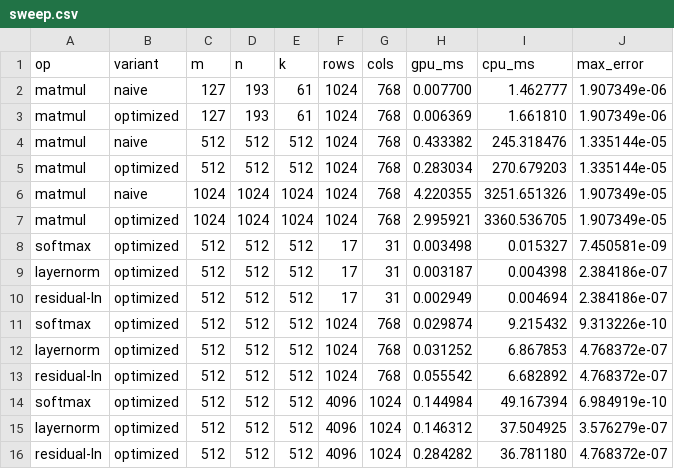
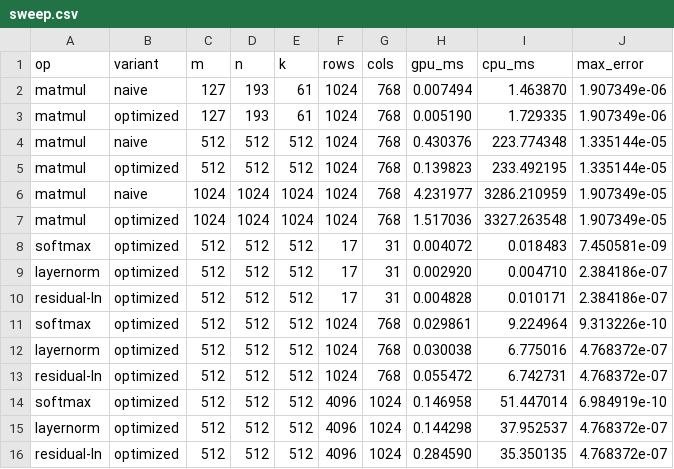
Before and after one commit to rava11213/gpu-accelerated-transformer-operations, a CSV file: benchmark_results/tesla-t4-colab-2026-10-24/sweep.csv, drawn as a sheet.

```diff
--- a/benchmark_results/tesla-t4-colab-2026-10-24/sweep.csv
+++ b/benchmark_results/tesla-t4-colab-2026-10-24/sweep.csv
@@ -1,16 +1,16 @@
 op,variant,m,n,k,rows,cols,gpu_ms,cpu_ms,max_error
-matmul,naive,127,193,61,1024,768,0.007700,1.462777,1.907349e-06
-matmul,optimized,127,193,61,1024,768,0.006369,1.661810,1.907349e-06
-matmul,naive,512,512,512,1024,768,0.433382,245.318476,1.335144e-05
-matmul,optimized,512,512,512,1024,768,0.283034,270.679203,1.335144e-05
-matmul,naive,1024,1024,1024,1024,768,4.220355,3251.651326,1.907349e-05
-matmul,optimized,1024,1024,1024,1024,768,2.995921,3360.536705,1.907349e-05
-softmax,optimized,512,512,512,17,31,0.003498,0.015327,7.450581e-09
-layernorm,optimized,512,512,512,17,31,0.003187,0.004398,2.384186e-07
-residual-ln,optimized,512,512,512,17,31,0.002949,0.004694,2.384186e-07
-softmax,optimized,512,512,512,1024,768,0.029874,9.215432,9.313226e-10
-layernorm,optimized,512,512,512,1024,768,0.031252,6.867853,4.768372e-07
-residual-ln,optimized,512,512,512,1024,768,0.055542,6.682892,4.768372e-07
-softmax,optimized,512,512,512,4096,1024,0.144984,49.167394,6.984919e-10
-layernorm,optimized,512,512,512,4096,1024,0.146312,37.504925,3.576279e-07
-residual-ln,optimized,512,512,512,4096,1024,0.284282,36.781180,4.768372e-07
+matmul,naive,127,193,61,1024,768,0.007494,1.463870,1.907349e-06
+matmul,optimized,127,193,61,1024,768,0.005190,1.729335,1.907349e-06
+matmul,naive,512,512,512,1024,768,0.430376,223.774348,1.335144e-05
+matmul,optimized,512,512,512,1024,768,0.139823,233.492195,1.335144e-05
+matmul,naive,1024,1024,1024,1024,768,4.231977,3286.210959,1.907349e-05
+matmul,optimized,1024,1024,1024,1024,768,1.517036,3327.263548,1.907349e-05
+softmax,optimized,512,512,512,17,31,0.004072,0.018483,7.450581e-09
+layernorm,optimized,512,512,512,17,31,0.002920,0.004710,2.384186e-07
+residual-ln,optimized,512,512,512,17,31,0.004828,0.010171,2.384186e-07
+softmax,optimized,512,512,512,1024,768,0.029861,9.224964,9.313226e-10
+layernorm,optimized,512,512,512,1024,768,0.030038,6.775016,4.768372e-07
+residual-ln,optimized,512,512,512,1024,768,0.055472,6.742731,4.768372e-07
+softmax,optimized,512,512,512,4096,1024,0.146958,51.447014,6.984919e-10
+layernorm,optimized,512,512,512,4096,1024,0.144298,37.952537,4.768372e-07
+residual-ln,optimized,512,512,512,4096,1024,0.284590,35.350135,4.768372e-07
```
Also changed, not shown: benchmark_results/tesla-t4-colab-2026-10-24/framework_comparison.csv, 2 other files.
